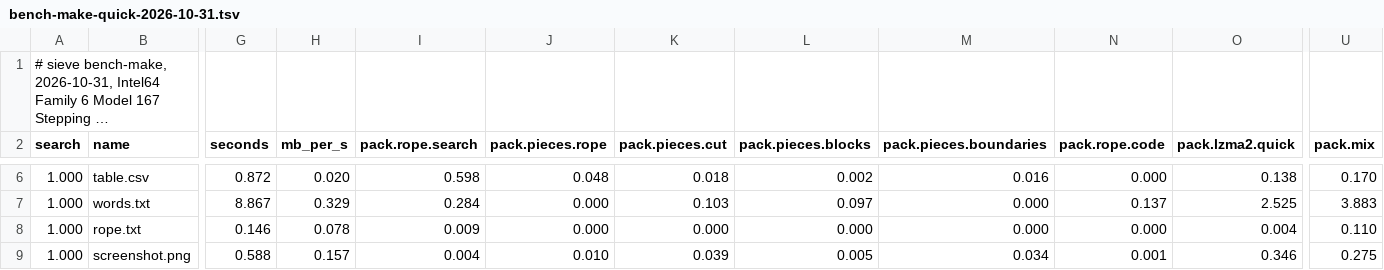
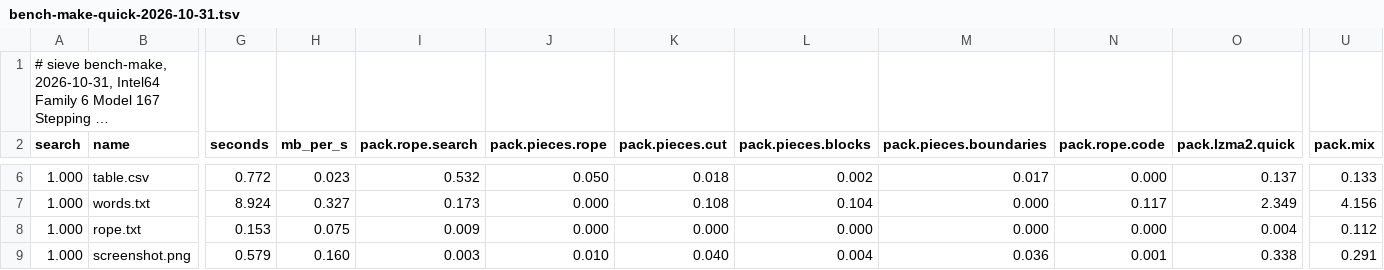
Before and after one commit to Thor110/Potentia, a TSV file: Sieve/results/bench-make-quick-2026-10-31.tsv, drawn as a sheet; only a part is shown, gaps mark what is left out; long unchanged cells end in …; the diff covers the shown part only; the diff names each change by its address in the sheet, - before the commit and + after, or states it on an @@ line.

```diff
--- a/Sieve/results/bench-make-quick-2026-10-31.tsv
+++ b/Sieve/results/bench-make-quick-2026-10-31.tsv
-G6 (seconds): 0.872
+G6 (seconds): 0.772
-H6 (mb_per_s): 0.020
+H6 (mb_per_s): 0.023
-I6 (pack.rope.search): 0.598
+I6 (pack.rope.search): 0.532
-J6 (pack.pieces.rope): 0.048
+J6 (pack.pieces.rope): 0.050
-M6 (pack.pieces.boundaries): 0.016
+M6 (pack.pieces.boundaries): 0.017
-O6 (pack.lzma2.quick): 0.138
+O6 (pack.lzma2.quick): 0.137
-U6 (pack.mix): 0.170
+U6 (pack.mix): 0.133
-G7 (seconds): 8.867
+G7 (seconds): 8.924
-H7 (mb_per_s): 0.329
+H7 (mb_per_s): 0.327
-I7 (pack.rope.search): 0.284
+I7 (pack.rope.search): 0.173
-K7 (pack.pieces.cut): 0.103
+K7 (pack.pieces.cut): 0.108
-L7 (pack.pieces.blocks): 0.097
+L7 (pack.pieces.blocks): 0.104
-N7 (pack.rope.code): 0.137
+N7 (pack.rope.code): 0.117
-O7 (pack.lzma2.quick): 2.525
+O7 (pack.lzma2.quick): 2.349
-U7 (pack.mix): 3.883
+U7 (pack.mix): 4.156
-G8 (seconds): 0.146
+G8 (seconds): 0.153
-H8 (mb_per_s): 0.078
+H8 (mb_per_s): 0.075
-U8 (pack.mix): 0.110
+U8 (pack.mix): 0.112
-G9 (seconds): 0.588
+G9 (seconds): 0.579
-H9 (mb_per_s): 0.157
+H9 (mb_per_s): 0.160
-I9 (pack.rope.search): 0.004
+I9 (pack.rope.search): 0.003
-K9 (pack.pieces.cut): 0.039
+K9 (pack.pieces.cut): 0.040
-L9 (pack.pieces.blocks): 0.005
+L9 (pack.pieces.blocks): 0.004
-M9 (pack.pieces.boundaries): 0.034
+M9 (pack.pieces.boundaries): 0.036
-O9 (pack.lzma2.quick): 0.346
+O9 (pack.lzma2.quick): 0.338
-U9 (pack.mix): 0.275
+U9 (pack.mix): 0.291
```
Also changed, not shown: 105 edited cells elsewhere in this file, Sieve/metrics/index.tsv, 12 other files.
